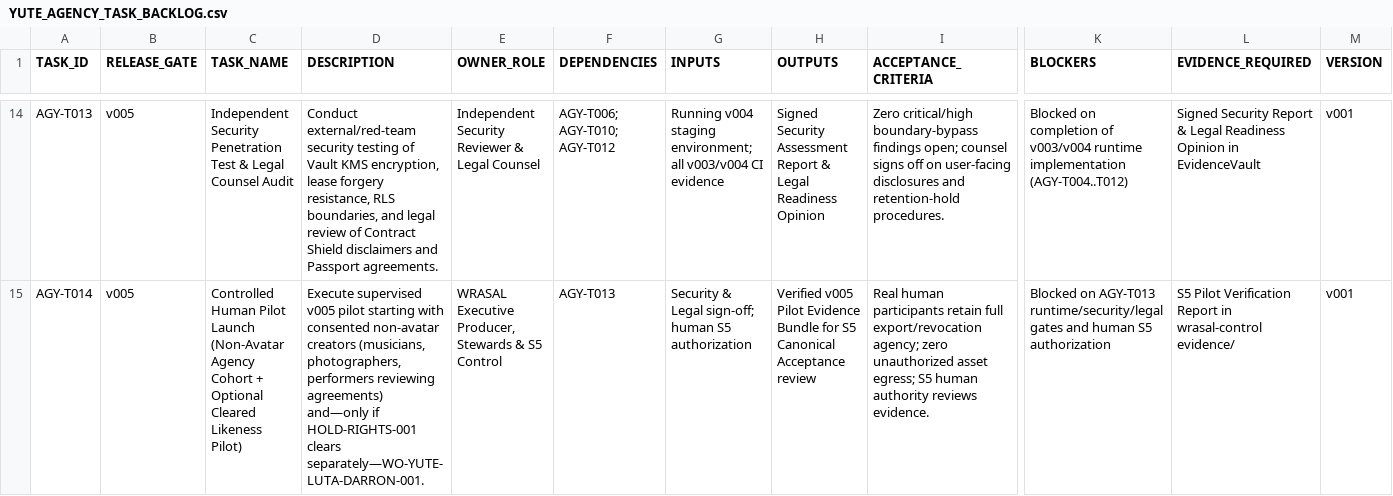
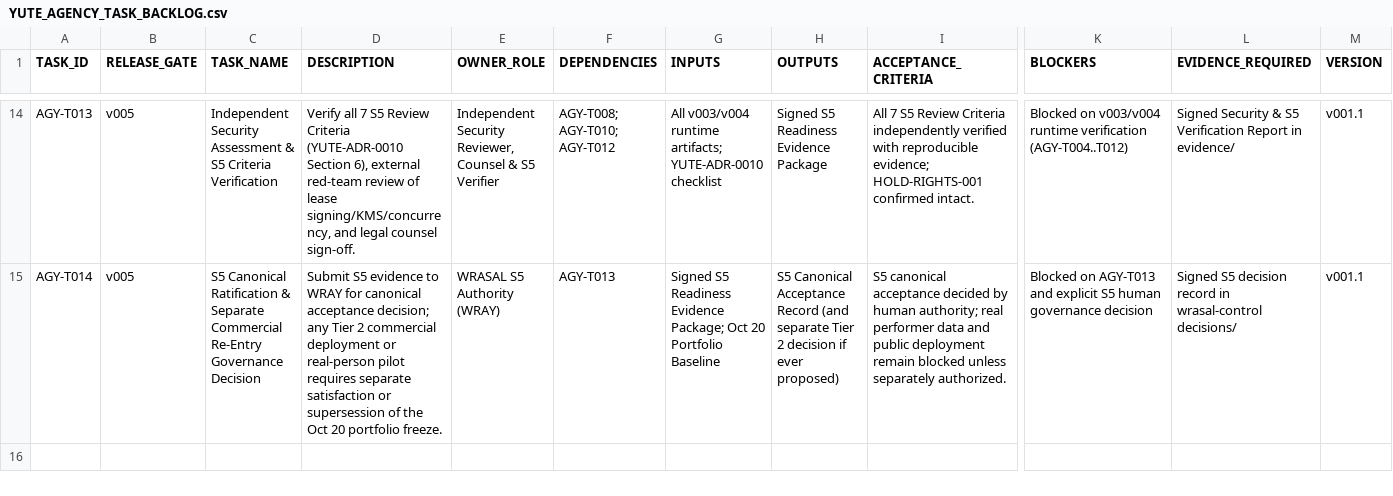
Before and after one commit to wrasalmedia-rgb/wrasal-control, a CSV file: missions/WO-YUTE-AGENCY-001/YUTE_AGENCY_TASK_BACKLOG.csv, drawn as a sheet; only a part is shown, gaps mark what is left out; the diff covers the shown part only; the diff names each change by its address in the sheet, - before the commit and + after, or states it on an @@ line.

Commit message:
Record YUTE-ADR-0010, harden Consent/Revocation DDL (3.A/3.B), and specify YUTE-OS-v003 proof
Co-authored-by: arena-agent <297053741+arena-agent@users.noreply.github.com>

```diff
--- a/missions/WO-YUTE-AGENCY-001/YUTE_AGENCY_TASK_BACKLOG.csv
+++ b/missions/WO-YUTE-AGENCY-001/YUTE_AGENCY_TASK_BACKLOG.csv
-C14 (TASK_NAME): Independent Security Penetration Test & Legal Counsel Audit
+C14 (TASK_NAME): Independent Security Assessment & S5 Criteria Verification
-D14 (DESCRIPTION): Conduct external/red-team security testing of Vault KMS encryption, lease forgery resistance, RLS boundaries, and legal review of Contract Shield disclaimers and Passport agreements.
+D14 (DESCRIPTION): Verify all 7 S5 Review Criteria (YUTE-ADR-0010 Section 6), external red-team review of lease signing/KMS/concurrency, and legal counsel sign-off.
-E14 (OWNER_ROLE): Independent Security Reviewer & Legal Counsel
+E14 (OWNER_ROLE): Independent Security Reviewer, Counsel & S5 Verifier
-F14 (DEPENDENCIES): AGY-T006; AGY-T010; AGY-T012
+F14 (DEPENDENCIES): AGY-T008; AGY-T010; AGY-T012
-G14 (INPUTS): Running v004 staging environment; all v003/v004 CI evidence
+G14 (INPUTS): All v003/v004 runtime artifacts; YUTE-ADR-0010 checklist
-H14 (OUTPUTS): Signed Security Assessment Report & Legal Readiness Opinion
+H14 (OUTPUTS): Signed S5 Readiness Evidence Package
-I14 (ACCEPTANCE_CRITERIA): Zero critical/high boundary-bypass findings open; counsel signs off on user-facing disclosures and retention-hold procedures.
+I14 (ACCEPTANCE_CRITERIA): All 7 S5 Review Criteria independently verified with reproducible evidence; HOLD-RIGHTS-001 confirmed intact.
-K14 (BLOCKERS): Blocked on completion of v003/v004 runtime implementation (AGY-T004..T012)
+K14 (BLOCKERS): Blocked on v003/v004 runtime verification (AGY-T004..T012)
-L14 (EVIDENCE_REQUIRED): Signed Security Report & Legal Readiness Opinion in EvidenceVault
+L14 (EVIDENCE_REQUIRED): Signed Security & S5 Verification Report in evidence/
-M14:M15 (VERSION): v001
+M14:M15 (VERSION): v001.1
-C15 (TASK_NAME): Controlled Human Pilot Launch (Non-Avatar Agency Cohort + Optional Cleared Likeness Pilot)
+C15 (TASK_NAME): S5 Canonical Ratification & Separate Commercial Re-Entry Governance Decision
-D15 (DESCRIPTION): Execute supervised v005 pilot starting with consented non-avatar creators (musicians, photographers, performers reviewing agreements) and—only if HOLD-RIGHTS-001 clears separately—WO-YUTE-LUTA-DARRON-001.
+D15 (DESCRIPTION): Submit S5 evidence to WRAY for canonical acceptance decision; any Tier 2 commercial deployment or real-person pilot requires separate satisfaction or supersession of the Oct 20 portfolio freeze.
-E15 (OWNER_ROLE): WRASAL Executive Producer, Stewards & S5 Control
+E15 (OWNER_ROLE): WRASAL S5 Authority (WRAY)
-G15 (INPUTS): Security & Legal sign-off; human S5 authorization
+G15 (INPUTS): Signed S5 Readiness Evidence Package; Oct 20 Portfolio Baseline
-H15 (OUTPUTS): Verified v005 Pilot Evidence Bundle for S5 Canonical Acceptance review
+H15 (OUTPUTS): S5 Canonical Acceptance Record (and separate Tier 2 decision if ever proposed)
-I15 (ACCEPTANCE_CRITERIA): Real human participants retain full export/revocation agency; zero unauthorized asset egress; S5 human authority reviews evidence.
+I15 (ACCEPTANCE_CRITERIA): S5 canonical acceptance decided by human authority; real performer data and public deployment remain blocked unless separately authorized.
-K15 (BLOCKERS): …on AGY-T013 runtime/security/legal gates and human S5 authorization
+K15 (BLOCKERS): …on AGY-T013 and explicit S5 human governance decision
-L15 (EVIDENCE_REQUIRED): S5 Pilot Verification Report in wrasal-control evidence/
+L15 (EVIDENCE_REQUIRED): Signed S5 decision record in wrasal-control decisions/
```
Also changed, not shown: 97 edited cells elsewhere in this file, 11 other files.
